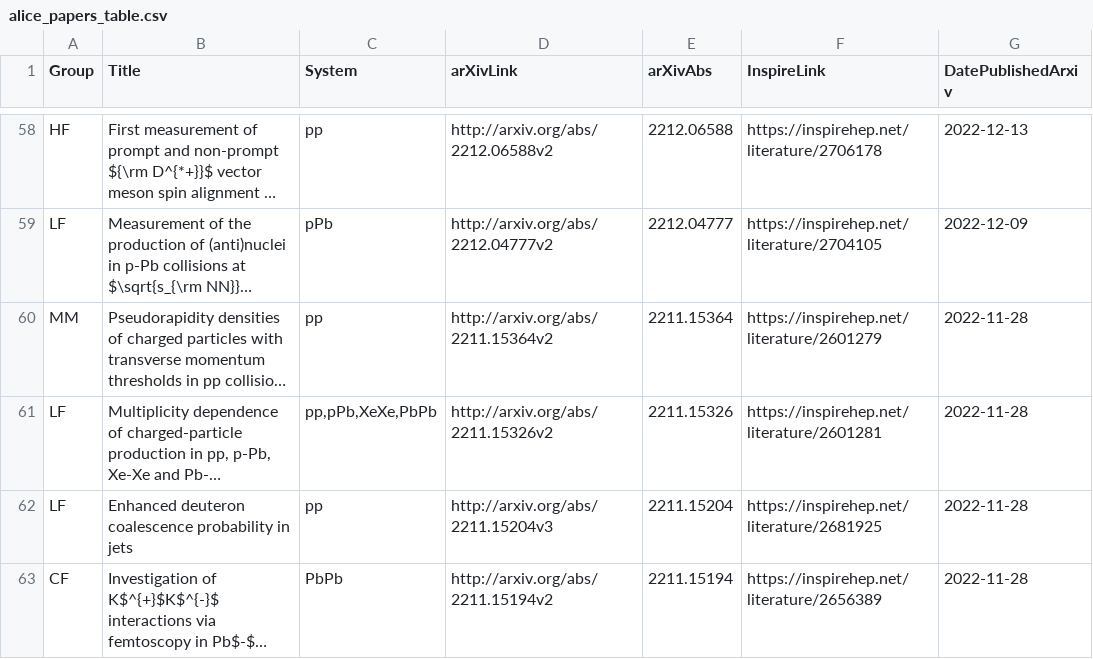
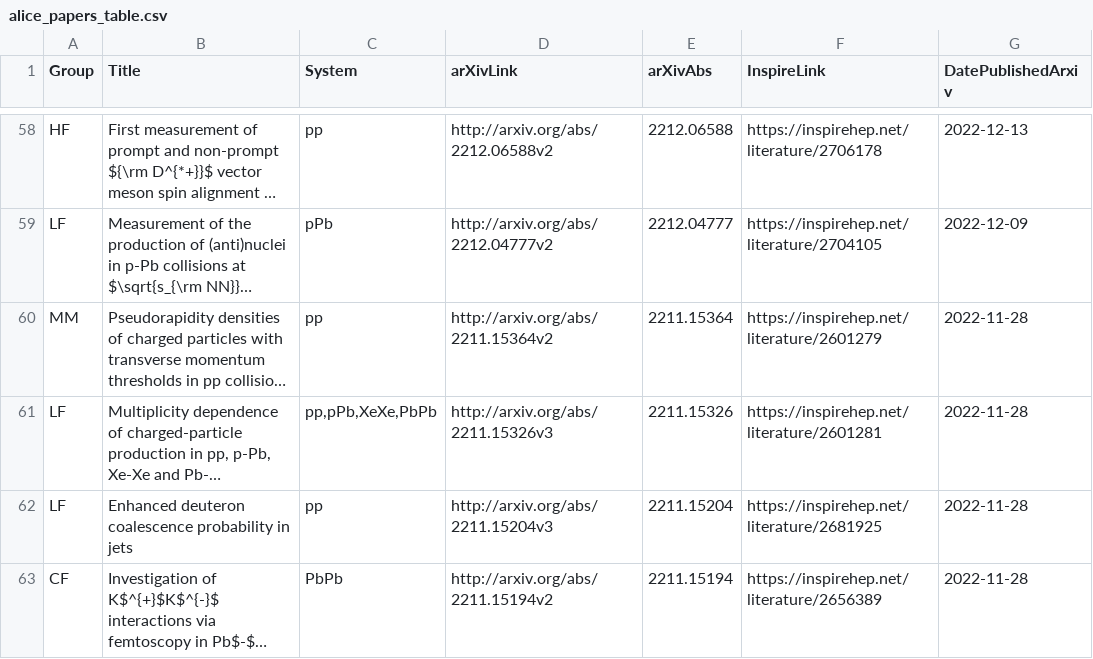
Before and after one commit to matplo/alice_papers, a CSV file: twiki/alice_papers_table.csv, drawn as a sheet; only a part is shown, gaps mark what is left out; long unchanged cells end in …; the diff names each change by its address in the sheet, - before the commit and + after, or states it on an @@ line.

```diff
--- a/twiki/alice_papers_table.csv
+++ b/twiki/alice_papers_table.csv
-D61 (arXivLink): http://arxiv.org/abs/2211.15326v2
+D61 (arXivLink): http://arxiv.org/abs/2211.15326v3
```
Also changed, not shown: 5 other files.
